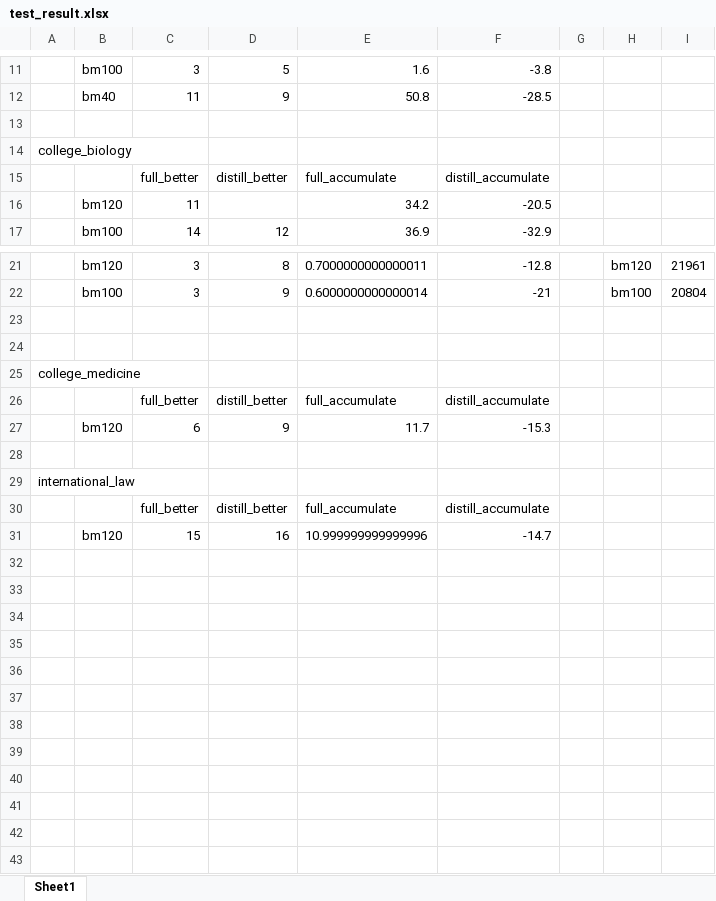
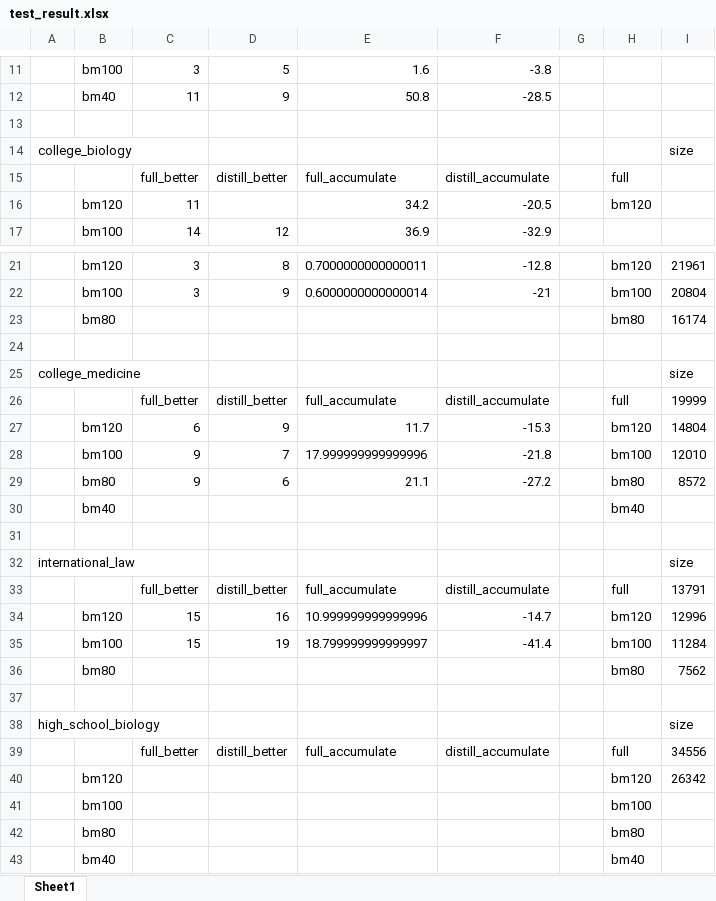
Before and after one commit to residual-scaling/experiment_result, an Excel workbook: backstage_llm/noblank-newtokenize/test_result.xlsx, sheet Sheet1, drawn as a sheet; only a part is shown, gaps mark what is left out; values as stored, in another font and other column widths than the file's, no borders; removed rows and columns are numbered as before the commit, all else as after; the diff names each change by its address in the sheet, - before the commit and + after, or states it on an @@ line.

Commit message:
Update test_result.xlsx

```diff
--- a/backstage_llm/noblank-newtokenize/test_result.xlsx (sheet Sheet1)
+++ b/backstage_llm/noblank-newtokenize/test_result.xlsx (sheet Sheet1)
-I14: (empty)
+I14: size
-H15: (empty)
+H15: full
-H16: (empty)
+H16: bm120
+row 23:  | bm80 |  |  |  |  |  | bm80 | 16174
+row 25: college_medicine |  |  |  |  |  |  |  | size
+row 26:  |  | full_better | distill_better | full_accumulate | distill_accumulate |  | full | 19999
+row 27:  | bm120 | 6 | 9 | 11.7 | -15.3 |  | bm120 | 14804
+row 28:  | bm100 | 9 | 7 | 17.999999999999996 | -21.8 |  | bm100 | 12010
+row 29:  | bm80 | 9 | 6 | 21.1 | -27.2 |  | bm80 | 8572
+row 30:  | bm40 |  |  |  |  |  | bm40
-row 25: college_medicine
+row 32: international_law |  |  |  |  |  |  |  | size
-H33: (empty)
+H33: full
-I33: (empty)
+I33: 13791
-row 27:  | bm120 | 6 | 9 | 11.7 | -15.3
+row 34:  | bm120 | 15 | 16 | 10.999999999999996 | -14.7 |  | bm120 | 12996
+row 35:  | bm100 | 15 | 19 | 18.799999999999997 | -41.4 |  | bm100 | 11284
+row 36:  | bm80 |  |  |  |  |  | bm80 | 7562
-row 29: international_law
+row 38: high_school_biology |  |  |  |  |  |  |  | size
-H39: (empty)
+H39: full
-I39: (empty)
+I39: 34556
-row 31:  | bm120 | 15 | 16 | 10.999999999999996 | -14.7
+row 40:  | bm120 |  |  |  |  |  | bm120 | 26342
+row 41:  | bm100 |  |  |  |  |  | bm100
+row 42:  | bm80 |  |  |  |  |  | bm80
+row 43:  | bm40 |  |  |  |  |  | bm40
```
